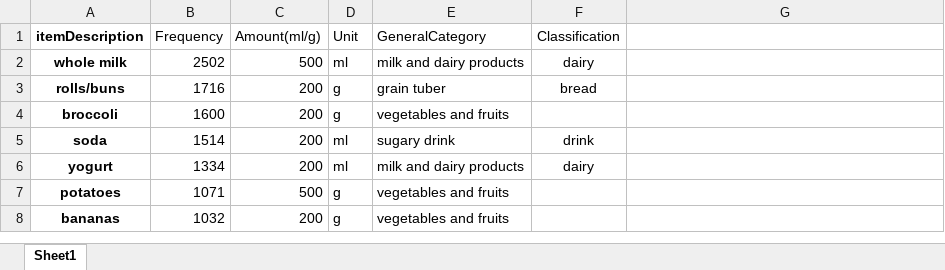
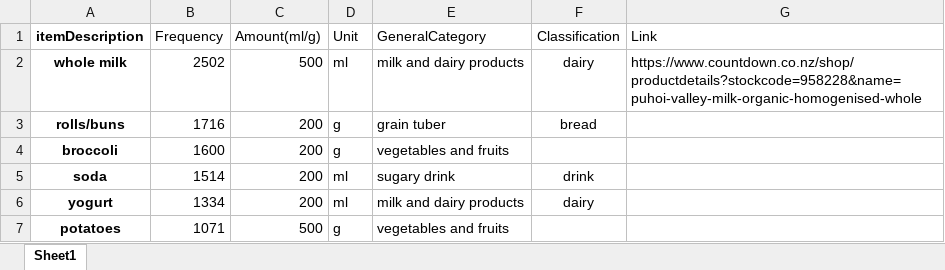
Before and after one commit to LizLiu0930/778-Greenhand, an Excel workbook: top_50_items_amount.xlsx, sheet Sheet1, drawn as a sheet; only a part is shown; the shorter side is filled out with more unchanged rows; values as stored, in another font and other column widths than the file's, no borders; the diff names each change by its address in the sheet, - before the commit and + after, or states it on an @@ line.

```diff
--- a/top_50_items_amount.xlsx (sheet Sheet1)
+++ b/top_50_items_amount.xlsx (sheet Sheet1)
-G1: (empty)
+G1: Link
-G2 (Link): (empty)
+G2 (Link): https://www.countdown.co.nz/shop/productdetails?stockcode=958228&name=puhoi-valley-milk-organic-homogenised-whole
```
Also changed, not shown: 9 other files.
